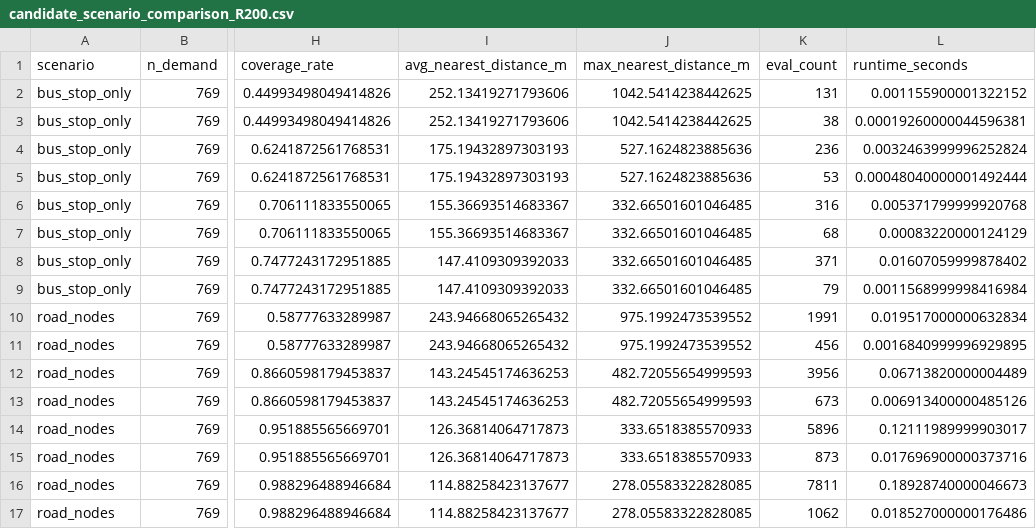
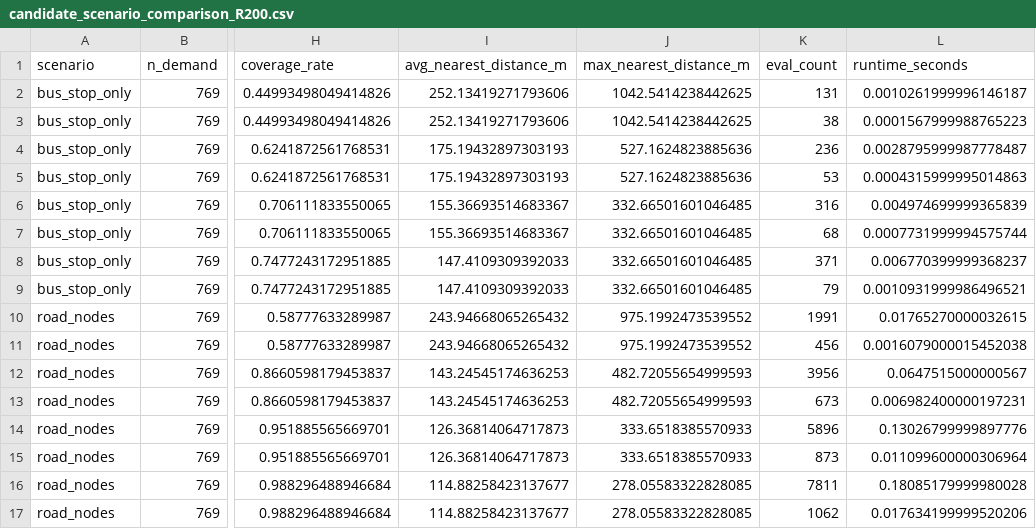
Before and after one commit to HPHind110/submodular-optimization-simulation, a CSV file: outputs/tables/candidate_scenario_comparison_R200.csv, drawn as a sheet; only a part is shown, gaps mark what is left out; the diff names each change by its address in the sheet, - before the commit and + after, or states it on an @@ line.

```diff
--- a/outputs/tables/candidate_scenario_comparison_R200.csv
+++ b/outputs/tables/candidate_scenario_comparison_R200.csv
-L2 (runtime_seconds): 0.001155900001322152
+L2 (runtime_seconds): 0.0010261999996146187
-L3 (runtime_seconds): 0.00019260000044596381
+L3 (runtime_seconds): 0.0001567999988765223
-L4 (runtime_seconds): 0.0032463999996252824
+L4 (runtime_seconds): 0.0028795999987778487
-L5 (runtime_seconds): 0.00048040000001492444
+L5 (runtime_seconds): 0.0004315999995014863
-L6 (runtime_seconds): 0.005371799999920768
+L6 (runtime_seconds): 0.004974699999365839
-L7 (runtime_seconds): 0.00083220000124129
+L7 (runtime_seconds): 0.0007731999994575744
-L8 (runtime_seconds): 0.01607059999878402
+L8 (runtime_seconds): 0.006770399999368237
-L9 (runtime_seconds): 0.0011568999998416984
+L9 (runtime_seconds): 0.0010931999986496521
-L10 (runtime_seconds): 0.019517000000632834
+L10 (runtime_seconds): 0.01765270000032615
-L11 (runtime_seconds): 0.0016840999996929895
+L11 (runtime_seconds): 0.0016079000015452038
-L12 (runtime_seconds): 0.06713820000004489
+L12 (runtime_seconds): 0.0647515000000567
-L13 (runtime_seconds): 0.006913400000485126
+L13 (runtime_seconds): 0.006982400000197231
-L14 (runtime_seconds): 0.12111989999903017
+L14 (runtime_seconds): 0.13026799999897776
-L15 (runtime_seconds): 0.017696900000373716
+L15 (runtime_seconds): 0.011099600000306964
-L16 (runtime_seconds): 0.18928740000046673
+L16 (runtime_seconds): 0.18085179999980028
-L17 (runtime_seconds): 0.018527000000176486
+L17 (runtime_seconds): 0.017634199999520206
```
Also changed, not shown: outputs/tables/candidate_scenario_comparison_R100.csv, outputs/tables/candidate_scenario_comparison_R150.csv, 7 other files.
